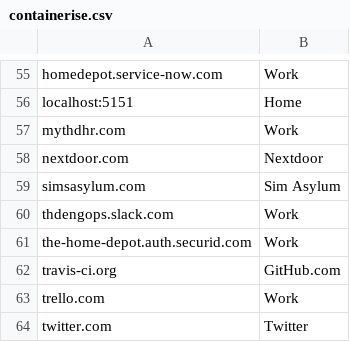
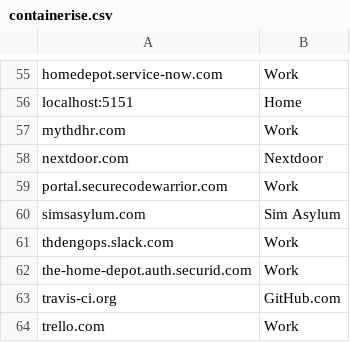
Before and after one commit to kelbyers/yadm-dotfiles, a CSV file: .yadm/containerise.csv, drawn as a sheet; only a part is shown, gaps mark what is left out; the shorter side is filled out with more unchanged rows.

Commit message:
secure code warrior

```diff
--- a/.yadm/containerise.csv
+++ b/.yadm/containerise.csv
@@ -58,2 +58,3 @@ mythdhr.com , Work
 nextdoor.com , Nextdoor
+portal.securecodewarrior.com , Work
 simsasylum.com , Sim Asylum
```
